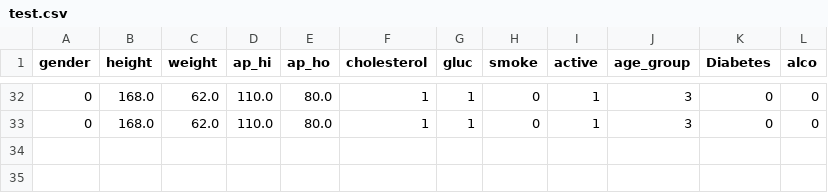
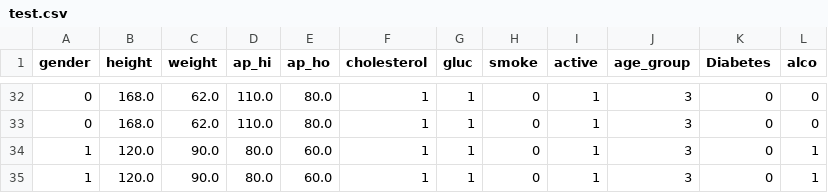
Before and after one commit to tallahmad047/memoireApp, a CSV file: test.csv, drawn as a sheet; only a part is shown, gaps mark what is left out; the diff names each change by its address in the sheet, - before the commit and + after, or states it on an @@ line.

```diff
--- a/test.csv
+++ b/test.csv
+row 34: 1 | 120.0 | 90.0 | 80.0 | 60.0 | 1 | 1 | 0 | 1 | 3 | 0 | 1
+row 35: 1 | 120.0 | 90.0 | 80.0 | 60.0 | 1 | 1 | 0 | 1 | 3 | 0 | 1
```
Also changed, not shown: 2 other files.
